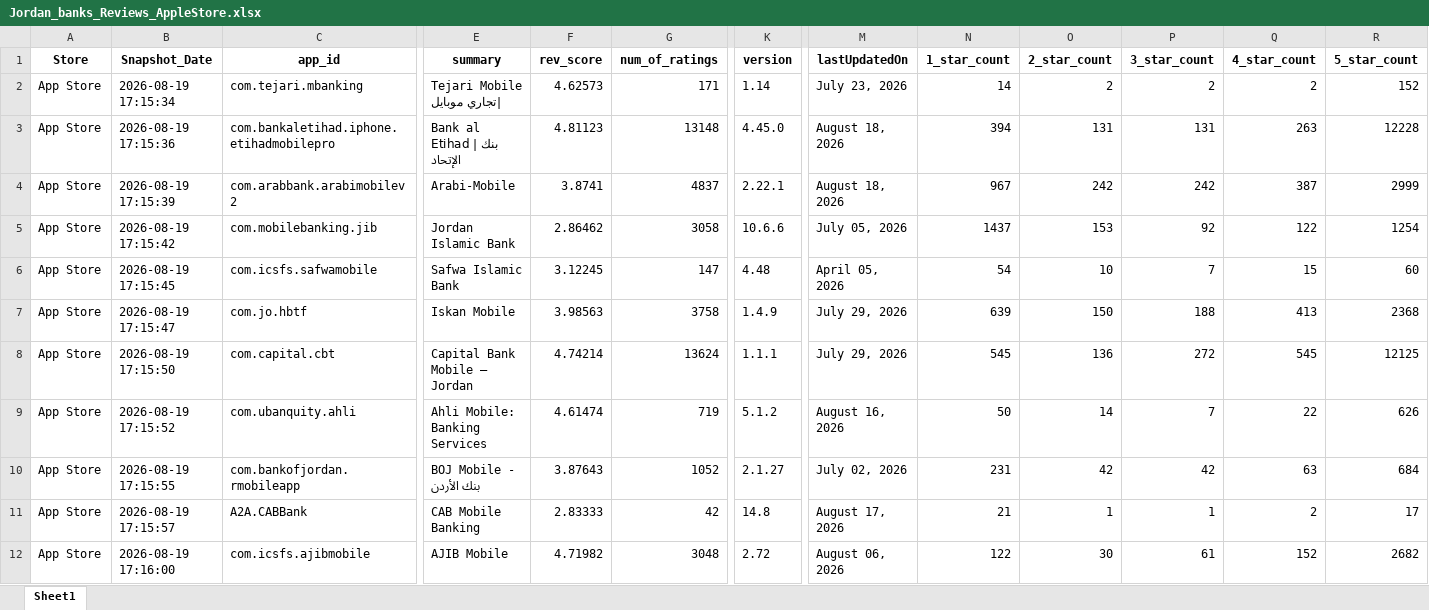
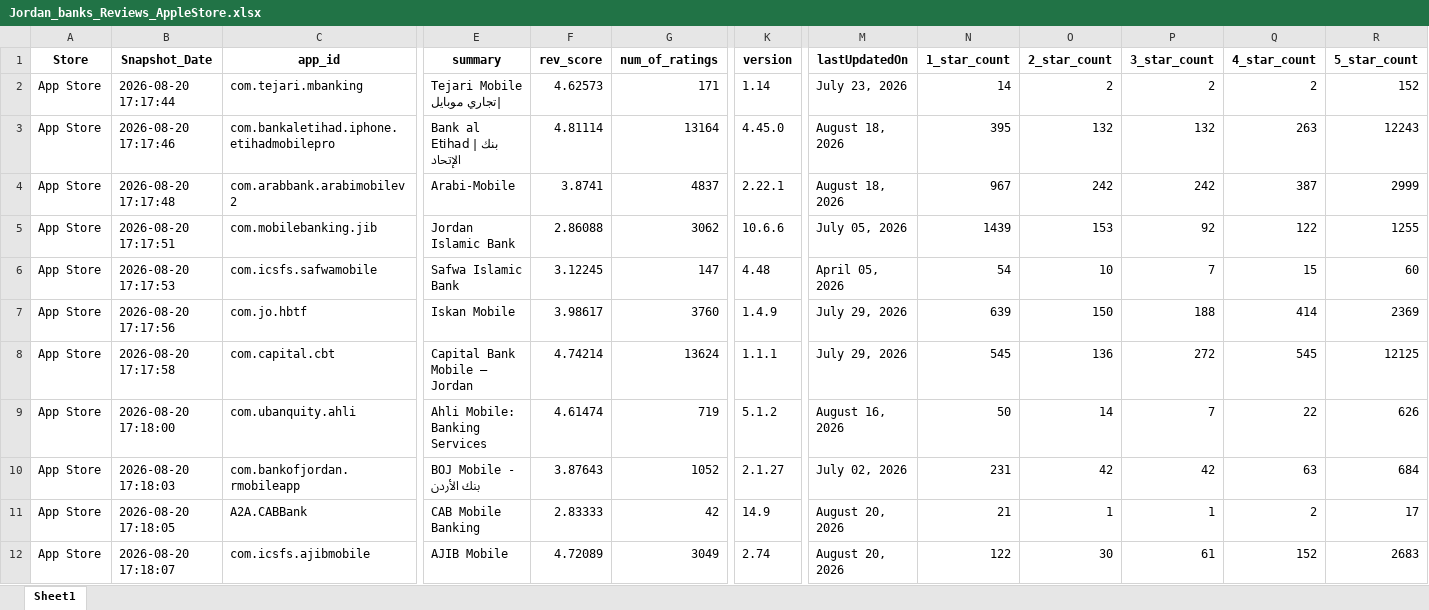
Before and after one commit to Joseph-Sal/jordan_banks_reviews_stats_data, an Excel workbook: data/Jordan_banks_Reviews_AppleStore.xlsx, sheet Sheet1, drawn as a sheet; only a part is shown, gaps mark what is left out; values as stored, in another font and other column widths than the file's, no borders; the diff covers the shown part only; the diff names each change by its address in the sheet, - before the commit and + after, or states it on an @@ line.

```diff
--- a/data/Jordan_banks_Reviews_AppleStore.xlsx (sheet Sheet1)
+++ b/data/Jordan_banks_Reviews_AppleStore.xlsx (sheet Sheet1)
-B2 (Snapshot_Date): 2026-08-19 17:15:34
+B2 (Snapshot_Date): 2026-08-20 17:17:44
-B3 (Snapshot_Date): 2026-08-19 17:15:36
+B3 (Snapshot_Date): 2026-08-20 17:17:46
-F3 (rev_score): 4.81123
+F3 (rev_score): 4.81114
-G3 (num_of_ratings): 13148
+G3 (num_of_ratings): 13164
-N3 (1_star_count): 394
+N3 (1_star_count): 395
-O3 (2_star_count): 131
+O3 (2_star_count): 132
-P3 (3_star_count): 131
+P3 (3_star_count): 132
-R3 (5_star_count): 12228
+R3 (5_star_count): 12243
-B4 (Snapshot_Date): 2026-08-19 17:15:39
+B4 (Snapshot_Date): 2026-08-20 17:17:48
-B5 (Snapshot_Date): 2026-08-19 17:15:42
+B5 (Snapshot_Date): 2026-08-20 17:17:51
-F5 (rev_score): 2.86462
+F5 (rev_score): 2.86088
-G5 (num_of_ratings): 3058
+G5 (num_of_ratings): 3062
-N5 (1_star_count): 1437
+N5 (1_star_count): 1439
-R5 (5_star_count): 1254
+R5 (5_star_count): 1255
-B6 (Snapshot_Date): 2026-08-19 17:15:45
+B6 (Snapshot_Date): 2026-08-20 17:17:53
-B7 (Snapshot_Date): 2026-08-19 17:15:47
+B7 (Snapshot_Date): 2026-08-20 17:17:56
-F7 (rev_score): 3.98563
+F7 (rev_score): 3.98617
-G7 (num_of_ratings): 3758
+G7 (num_of_ratings): 3760
-Q7 (4_star_count): 413
+Q7 (4_star_count): 414
-R7 (5_star_count): 2368
+R7 (5_star_count): 2369
-B8 (Snapshot_Date): 2026-08-19 17:15:50
+B8 (Snapshot_Date): 2026-08-20 17:17:58
-B9 (Snapshot_Date): 2026-08-19 17:15:52
+B9 (Snapshot_Date): 2026-08-20 17:18:00
-B10 (Snapshot_Date): 2026-08-19 17:15:55
+B10 (Snapshot_Date): 2026-08-20 17:18:03
-B11 (Snapshot_Date): 2026-08-19 17:15:57
+B11 (Snapshot_Date): 2026-08-20 17:18:05
-K11 (version): 14.8
+K11 (version): 14.9
-M11 (lastUpdatedOn): August 17, 2026
+M11 (lastUpdatedOn): August 20, 2026
-B12 (Snapshot_Date): 2026-08-19 17:16:00
+B12 (Snapshot_Date): 2026-08-20 17:18:07
-F12 (rev_score): 4.71982
+F12 (rev_score): 4.72089
-G12 (num_of_ratings): 3048
+G12 (num_of_ratings): 3049
-K12 (version): 2.72
+K12 (version): 2.74
-M12 (lastUpdatedOn): August 06, 2026
+M12 (lastUpdatedOn): August 20, 2026
-R12 (5_star_count): 2682
+R12 (5_star_count): 2683
```
Also changed, not shown: 7 edited cells elsewhere in this sheet, data/Jordan_banks_Reviews_GooglePlay.xlsx.
